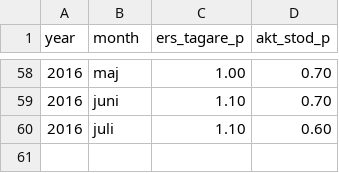
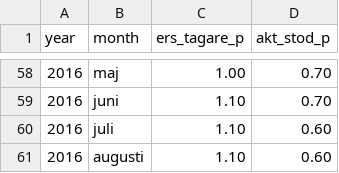
Before and after one commit to MansMeg/DIK_analys, a CSV file: Data/ers_AEA.csv, drawn as a sheet; only a part is shown, gaps mark what is left out; the diff names each change by its address in the sheet, - before the commit and + after, or states it on an @@ line.

Commit message:
Update ers_AEA.csv
Uppdaterat med augustisiffror 2016

```diff
--- a/Data/ers_AEA.csv
+++ b/Data/ers_AEA.csv
+row 61: 2016 | augusti | 1.10 | 0.60
```
